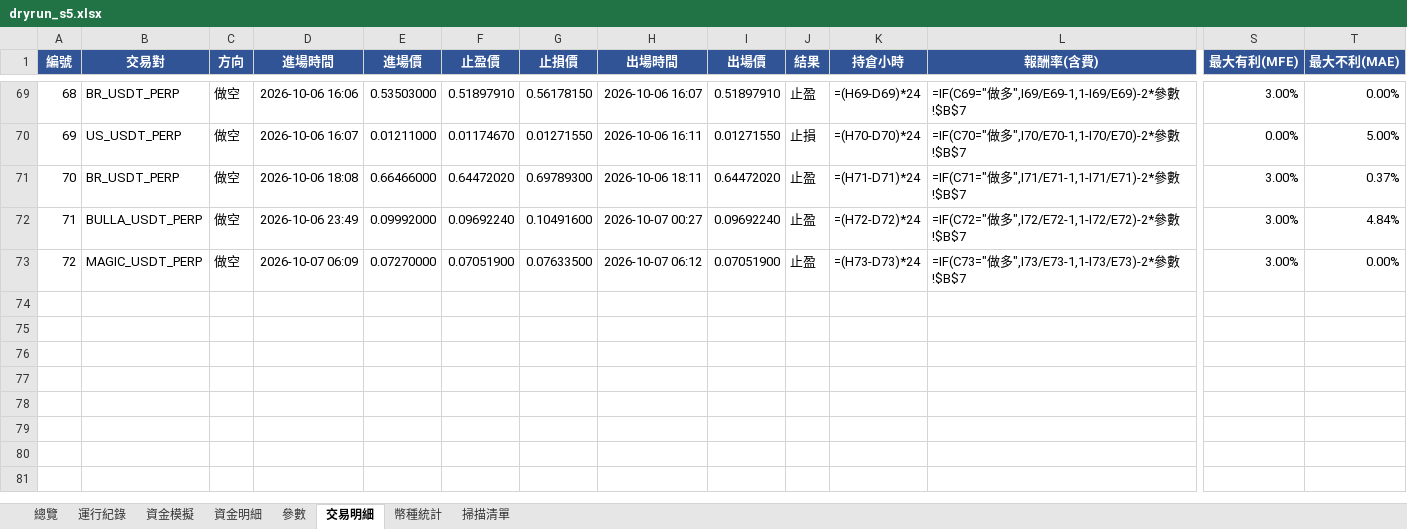
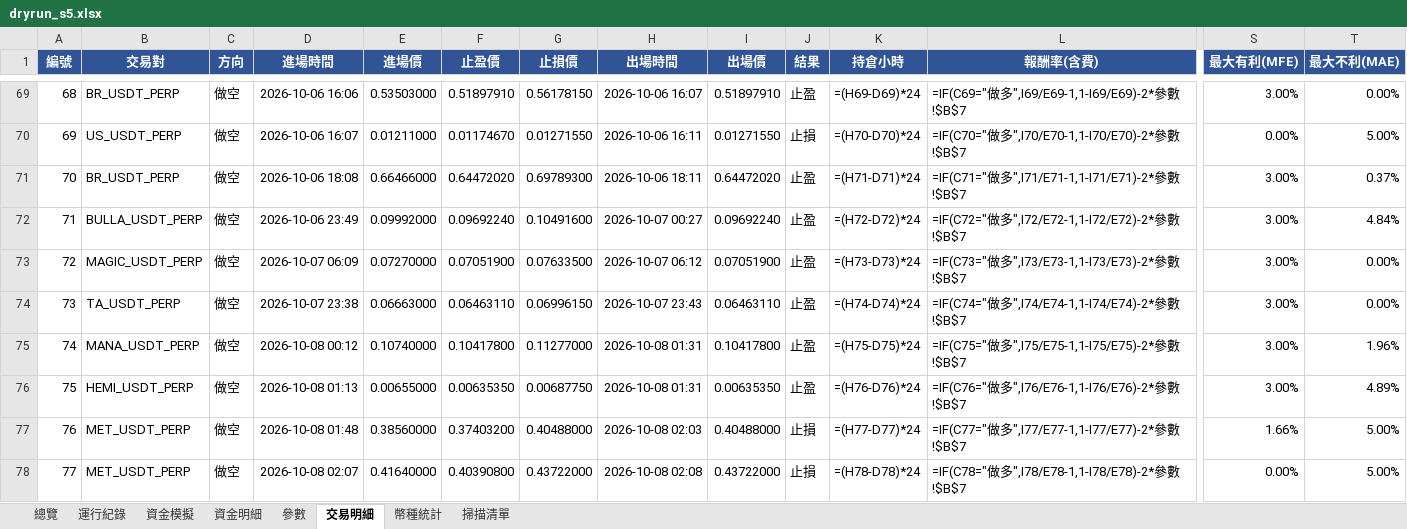
Before and after one commit to timzen43210/Crypto_Trader, an Excel workbook: output/dryrun_s5.xlsx, sheet 交易明細, drawn as a sheet; only a part is shown, gaps mark what is left out; values as stored, in another font and other column widths than the file's, no borders; formulas without a stored value are shown as written; conditional formats not drawn; rows hold the shown columns only; the diff names each change by its address in the sheet, - before the commit and + after, or states it on an @@ line.

```diff
--- a/output/dryrun_s5.xlsx (sheet 交易明細)
+++ b/output/dryrun_s5.xlsx (sheet 交易明細)
+row 74: 73 | TA_USDT_PERP | 做空 | 2026-10-07 23:38 | 0.06663000 | 0.06463110 | 0.06996150 | 2026-10-07 23:43 | 0.06463110 | 止盈 | =(H74-D74)*24 | =IF(C74="做多",I74/E74-1,1-I74/E74)-2*參數!$B$7 | 3.00% | 0.00%
+row 75: 74 | MANA_USDT_PERP | 做空 | 2026-10-08 00:12 | 0.10740000 | 0.10417800 | 0.11277000 | 2026-10-08 01:31 | 0.10417800 | 止盈 | =(H75-D75)*24 | =IF(C75="做多",I75/E75-1,1-I75/E75)-2*參數!$B$7 | 3.00% | 1.96%
+row 76: 75 | HEMI_USDT_PERP | 做空 | 2026-10-08 01:13 | 0.00655000 | 0.00635350 | 0.00687750 | 2026-10-08 01:31 | 0.00635350 | 止盈 | =(H76-D76)*24 | =IF(C76="做多",I76/E76-1,1-I76/E76)-2*參數!$B$7 | 3.00% | 4.89%
+row 77: 76 | MET_USDT_PERP | 做空 | 2026-10-08 01:48 | 0.38560000 | 0.37403200 | 0.40488000 | 2026-10-08 02:03 | 0.40488000 | 止損 | =(H77-D77)*24 | =IF(C77="做多",I77/E77-1,1-I77/E77)-2*參數!$B$7 | 1.66% | 5.00%
+row 78: 77 | MET_USDT_PERP | 做空 | 2026-10-08 02:07 | 0.41640000 | 0.40390800 | 0.43722000 | 2026-10-08 02:08 | 0.43722000 | 止損 | =(H78-D78)*24 | =IF(C78="做多",I78/E78-1,1-I78/E78)-2*參數!$B$7 | 0.00% | 5.00%
```
Also changed, not shown: sheet 幣種統計, sheet 資金明細, sheet 總覽, sheet 資金模擬, sheet 運行紀錄, sheet 參數, charts or pictures, output/dryrun_rev.xlsx, output/dryrun_rev_wide.xlsx, 5 other files.
